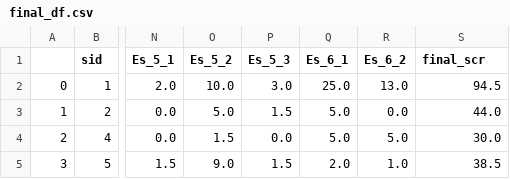
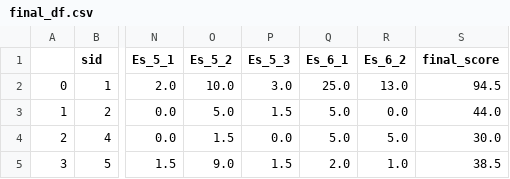
Before and after one commit to lisaover/CMPINF2120_project, a CSV file: final_df.csv, drawn as a sheet; only a part is shown, gaps mark what is left out; the diff names each change by its address in the sheet, - before the commit and + after, or states it on an @@ line.

Commit message:
Add files via upload

```diff
--- a/final_df.csv
+++ b/final_df.csv
-S1: final_scr
+S1: final_score
```
